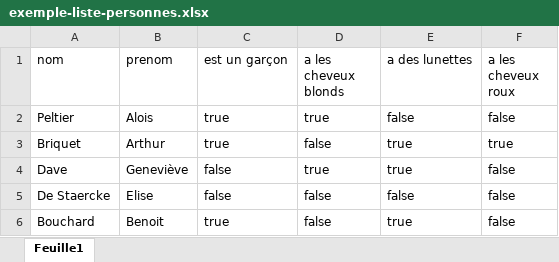
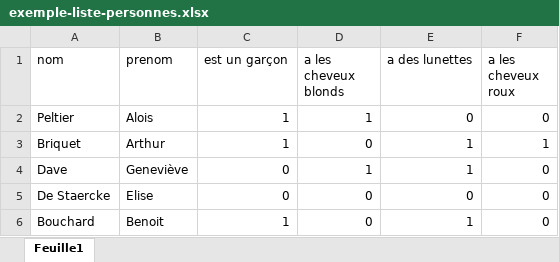
Before and after one commit to ariko861/qui-est-ce, an Excel workbook: exemple-liste-personnes.xlsx, sheet Feuille1, drawn as a sheet; values as stored, in another font and other column widths than the file's, no borders; the diff names each change by its address in the sheet, - before the commit and + after, or states it on an @@ line.

Commit message:
Mise à jour excel

```diff
--- a/exemple-liste-personnes.xlsx (sheet Feuille1)
+++ b/exemple-liste-personnes.xlsx (sheet Feuille1)
-C2:C3 (est un garçon): true
+C2:C3 (est un garçon): 1
-D2 (a les cheveux blonds): true
+D2 (a les cheveux blonds): 1
-E2 (a des lunettes): false
+E2 (a des lunettes): 0
-F2 (a les cheveux roux): false
+F2 (a les cheveux roux): 0
-D3 (a les cheveux blonds): false
+D3 (a les cheveux blonds): 0
-E3:E4 (a des lunettes): true
+E3:E4 (a des lunettes): 1
-F3 (a les cheveux roux): true
+F3 (a les cheveux roux): 1
-C4:C5 (est un garçon): false
+C4:C5 (est un garçon): 0
-D4 (a les cheveux blonds): true
+D4 (a les cheveux blonds): 1
-F4:F6 (a les cheveux roux): false
+F4:F6 (a les cheveux roux): 0
-D5:D6 (a les cheveux blonds): false
+D5:D6 (a les cheveux blonds): 0
-E5 (a des lunettes): false
+E5 (a des lunettes): 0
-C6 (est un garçon): true
+C6 (est un garçon): 1
-E6 (a des lunettes): true
+E6 (a des lunettes): 1
```
